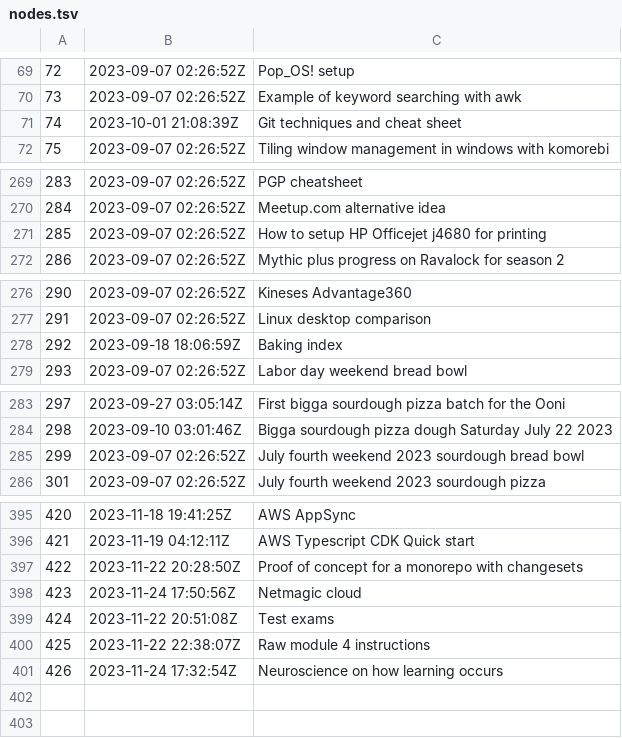
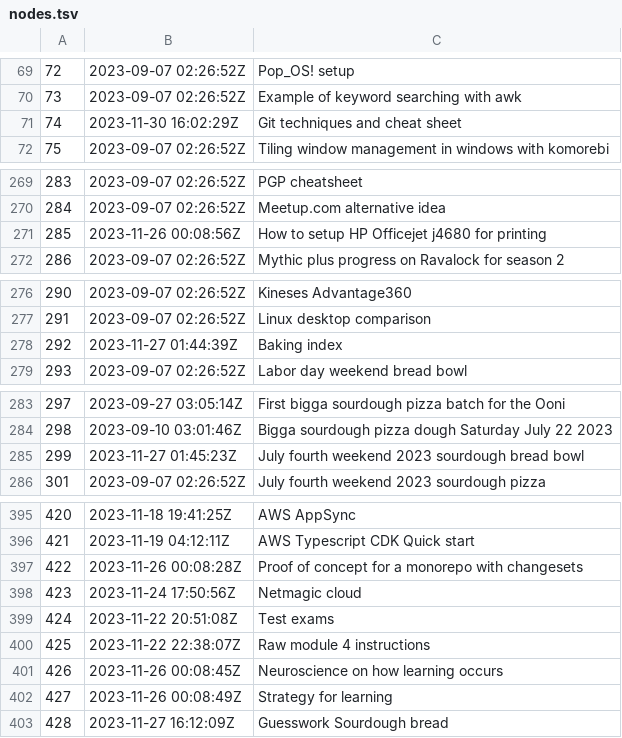
Before and after one commit to jlrickert/zet, a TSV file: docs/dex/nodes.tsv, drawn as a sheet; only a part is shown, gaps mark what is left out; the diff covers the shown part only.

Commit message:
Guesswork Sourdough bread

```diff
--- a/docs/dex/nodes.tsv
+++ b/docs/dex/nodes.tsv
@@ -70,3 +70,3 @@
 73	2023-09-07 02:26:52Z	Example of keyword searching with awk
-74	2023-10-01 21:08:39Z	Git techniques and cheat sheet
+74	2023-11-30 16:02:29Z	Git techniques and cheat sheet
 75	2023-09-07 02:26:52Z	Tiling window management in windows with komorebi
@@ -270,3 +270,3 @@
 284	2023-09-07 02:26:52Z	Meetup.com alternative idea
-285	2023-09-07 02:26:52Z	How to setup HP Officejet j4680 for printing
+285	2023-11-26 00:08:56Z	How to setup HP Officejet j4680 for printing
 286	2023-09-07 02:26:52Z	Mythic plus progress on Ravalock for season 2
@@ -277,3 +277,3 @@
 291	2023-09-07 02:26:52Z	Linux desktop comparison
-292	2023-09-18 18:06:59Z	Baking index
+292	2023-11-27 01:44:39Z	Baking index
 293	2023-09-07 02:26:52Z	Labor day weekend bread bowl
@@ -284,3 +284,3 @@
 298	2023-09-10 03:01:46Z	Bigga sourdough pizza dough Saturday July 22 2023
-299	2023-09-07 02:26:52Z	July fourth weekend 2023 sourdough bread bowl
+299	2023-11-27 01:45:23Z	July fourth weekend 2023 sourdough bread bowl
 301	2023-09-07 02:26:52Z	July fourth weekend 2023 sourdough pizza
@@ -396,3 +396,3 @@
 421	2023-11-19 04:12:11Z	AWS Typescript CDK Quick start
-422	2023-11-22 20:28:50Z	Proof of concept for a monorepo with changesets
+422	2023-11-26 00:08:28Z	Proof of concept for a monorepo with changesets
 423	2023-11-24 17:50:56Z	Netmagic cloud
@@ -400,2 +400,4 @@
 425	2023-11-22 22:38:07Z	Raw module 4 instructions
-426	2023-11-24 17:32:54Z	Neuroscience on how learning occurs
+426	2023-11-26 00:08:45Z	Neuroscience on how learning occurs
+427	2023-11-26 00:08:49Z	Strategy for learning
+428	2023-11-27 16:12:09Z	Guesswork Sourdough bread
```
Also changed, not shown: 1 edited cell elsewhere in this file, 11 other files.
